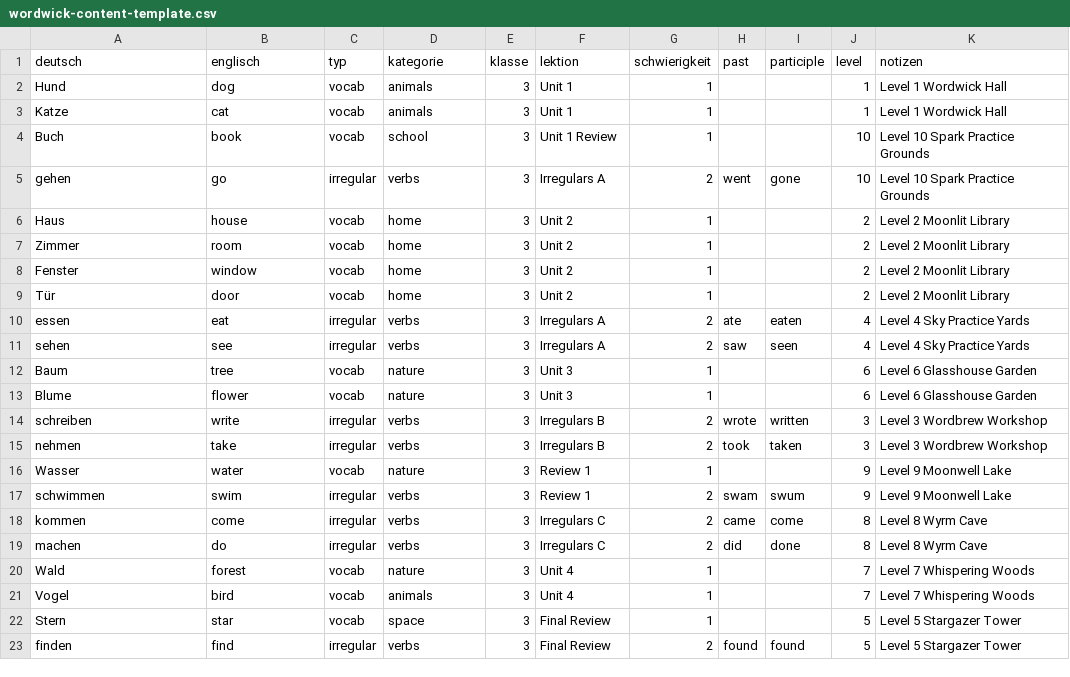
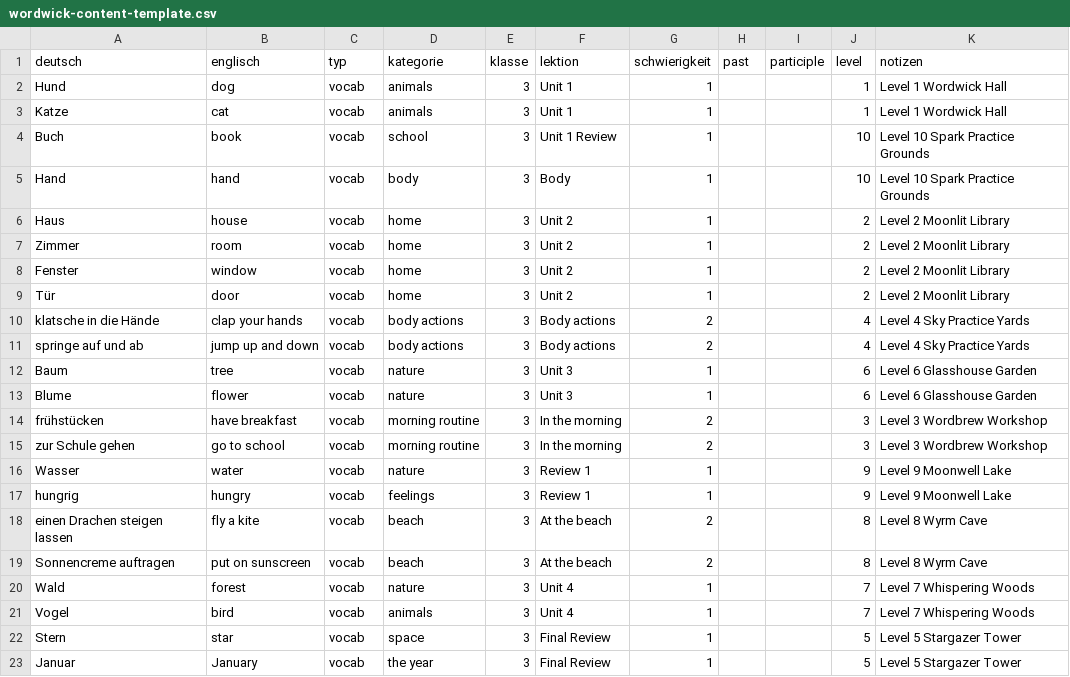
Before and after one commit to SaschaPrivat81/wordwick-academy, a CSV file: public/templates/wordwick-content-template.csv, drawn as a sheet; removed rows and columns are numbered as before the commit, all else as after; the diff names each change by its address in the sheet, - before the commit and + after, or states it on an @@ line.

```diff
--- a/public/templates/wordwick-content-template.csv
+++ b/public/templates/wordwick-content-template.csv
-row 5: gehen | go | irregular | verbs | 3 | Irregulars A | 2 | went | gone | 10 | Level 10 Spark Practice Grounds
+row 5: Hand | hand | vocab | body | 3 | Body | 1 |  |  | 10 | Level 10 Spark Practice Grounds
-row 10: essen | eat | irregular | verbs | 3 | Irregulars A | 2 | ate | eaten | 4 | Level 4 Sky Practice Yards
-row 11: sehen | see | irregular | verbs | 3 | Irregulars A | 2 | saw | seen | 4 | Level 4 Sky Practice Yards
+row 10: klatsche in die Hände | clap your hands | vocab | body actions | 3 | Body actions | 2 |  |  | 4 | Level 4 Sky Practice Yards
+row 11: springe auf und ab | jump up and down | vocab | body actions | 3 | Body actions | 2 |  |  | 4 | Level 4 Sky Practice Yards
-row 14: schreiben | write | irregular | verbs | 3 | Irregulars B | 2 | wrote | written | 3 | Level 3 Wordbrew Workshop
-row 15: nehmen | take | irregular | verbs | 3 | Irregulars B | 2 | took | taken | 3 | Level 3 Wordbrew Workshop
+row 14: frühstücken | have breakfast | vocab | morning routine | 3 | In the morning | 2 |  |  | 3 | Level 3 Wordbrew Workshop
+row 15: zur Schule gehen | go to school | vocab | morning routine | 3 | In the morning | 2 |  |  | 3 | Level 3 Wordbrew Workshop
-row 17: schwimmen | swim | irregular | verbs | 3 | Review 1 | 2 | swam | swum | 9 | Level 9 Moonwell Lake
-row 18: kommen | come | irregular | verbs | 3 | Irregulars C | 2 | came | come | 8 | Level 8 Wyrm Cave
-row 19: machen | do | irregular | verbs | 3 | Irregulars C | 2 | did | done | 8 | Level 8 Wyrm Cave
+row 17: hungrig | hungry | vocab | feelings | 3 | Review 1 | 1 |  |  | 9 | Level 9 Moonwell Lake
+row 18: einen Drachen steigen lassen | fly a kite | vocab | beach | 3 | At the beach | 2 |  |  | 8 | Level 8 Wyrm Cave
+row 19: Sonnencreme auftragen | put on sunscreen | vocab | beach | 3 | At the beach | 2 |  |  | 8 | Level 8 Wyrm Cave
-row 23: finden | find | irregular | verbs | 3 | Final Review | 2 | found | found | 5 | Level 5 Stargazer Tower
+row 23: Januar | January | vocab | the year | 3 | Final Review | 1 |  |  | 5 | Level 5 Stargazer Tower
```
Also changed, not shown: public/templates/wordwick-level-plan.csv, public/templates/wordwick-starter-pack.csv, 9 other files.
